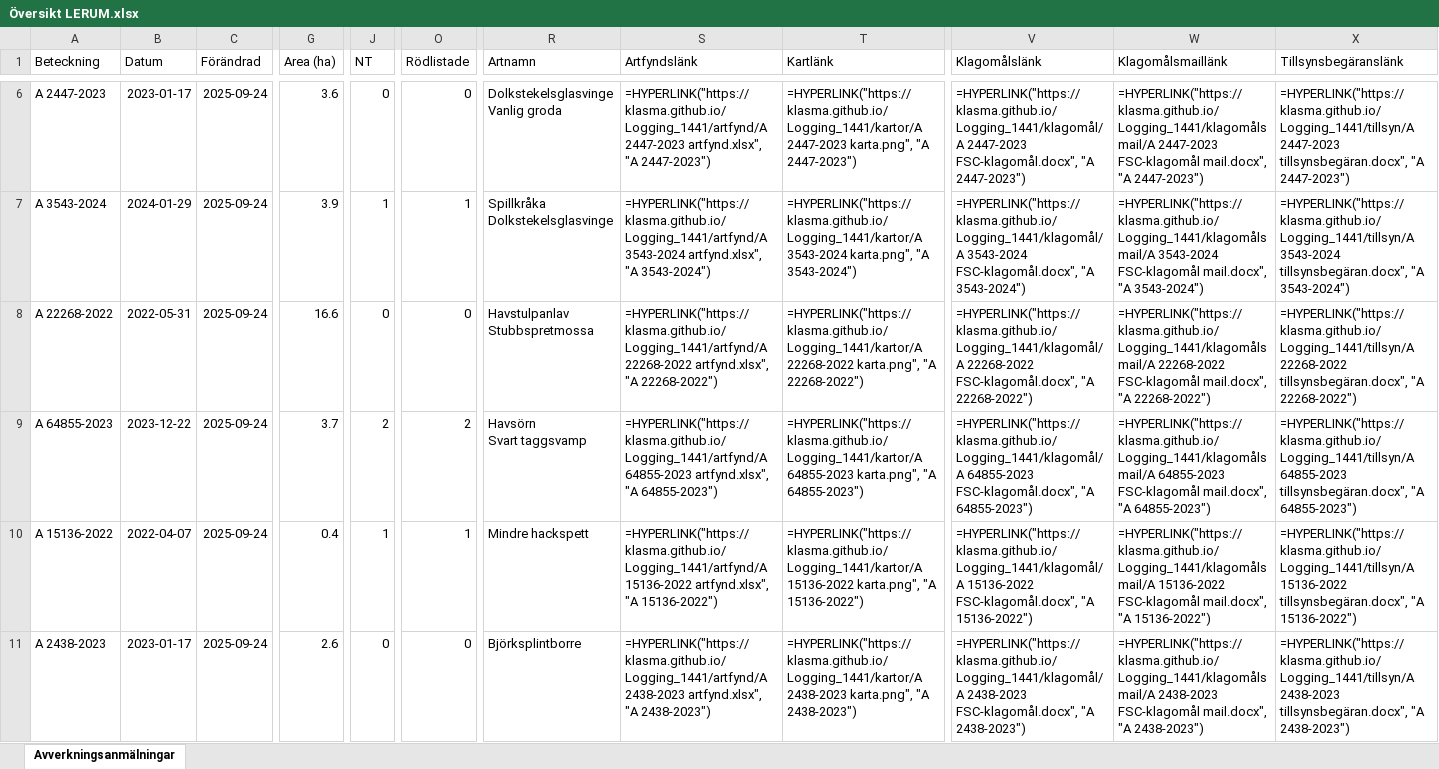
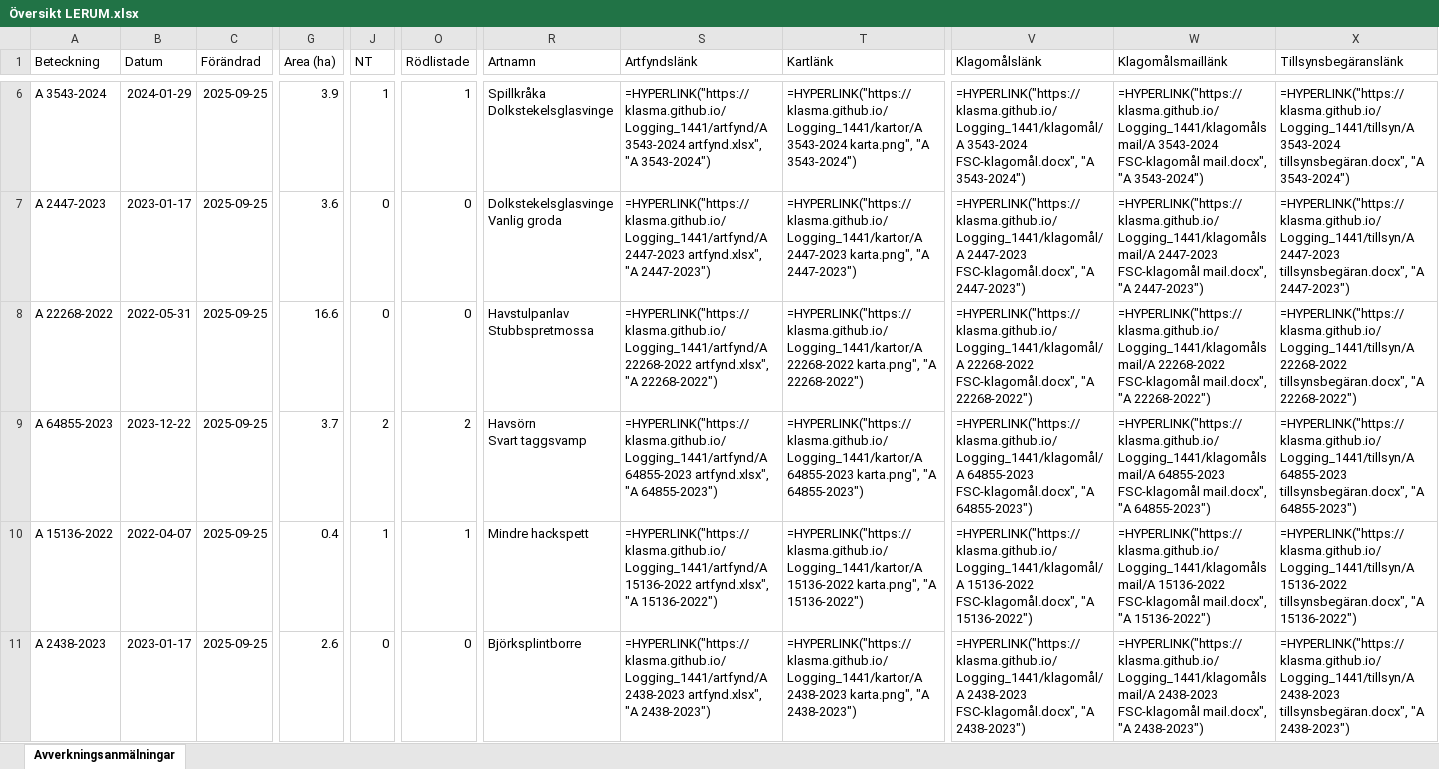
Before and after one commit to klasma/Logging_1441, an Excel workbook: Översikt LERUM.xlsx, sheet Avverkningsanmälningar, drawn as a sheet; only a part is shown, gaps mark what is left out; values as stored, in another font and other column widths than the file's, no borders; formulas without a stored value are shown as written; ↵ is a line break in a cell; the diff covers the shown part only; the diff names each change by its address in the sheet, - before the commit and + after, or states it on an @@ line.

```diff
--- a/Översikt LERUM.xlsx (sheet Avverkningsanmälningar)
+++ b/Översikt LERUM.xlsx (sheet Avverkningsanmälningar)
-A6 (Beteckning): A 2447-2023
+A6 (Beteckning): A 3543-2024
-B6 (Datum): 2023-01-17
+B6 (Datum): 2024-01-29
-C6:C11 (Förändrad): 2025-09-24
+C6:C11 (Förändrad): 2025-09-25
-G6 (Area (ha)): 3.6
+G6 (Area (ha)): 3.9
-J6 (NT): 0
+J6 (NT): 1
-O6 (Rödlistade): 0
+O6 (Rödlistade): 1
-R6 (Artnamn): Dolkstekelsglasvinge ↵ Vanlig groda
+R6 (Artnamn): Spillkråka ↵ Dolkstekelsglasvinge
-S6 (Artfyndslänk): =HYPERLINK("https://klasma.github.io/Logging_1441/artfynd/A 2447-2023 artfynd.xlsx", "A 2447-2023")
+S6 (Artfyndslänk): =HYPERLINK("https://klasma.github.io/Logging_1441/artfynd/A 3543-2024 artfynd.xlsx", "A 3543-2024")
-T6 (Kartlänk): =HYPERLINK("https://klasma.github.io/Logging_1441/kartor/A 2447-2023 karta.png", "A 2447-2023")
+T6 (Kartlänk): =HYPERLINK("https://klasma.github.io/Logging_1441/kartor/A 3543-2024 karta.png", "A 3543-2024")
-V6 (Klagomålslänk): =HYPERLINK("https://klasma.github.io/Logging_1441/klagomål/A 2447-2023 FSC-klagomål.docx", "A 2447-2023")
+V6 (Klagomålslänk): =HYPERLINK("https://klasma.github.io/Logging_1441/klagomål/A 3543-2024 FSC-klagomål.docx", "A 3543-2024")
-W6 (Klagomålsmaillänk): =HYPERLINK("https://klasma.github.io/Logging_1441/klagomålsmail/A 2447-2023 FSC-klagomål mail.docx", "A 2447-2023")
+W6 (Klagomålsmaillänk): =HYPERLINK("https://klasma.github.io/Logging_1441/klagomålsmail/A 3543-2024 FSC-klagomål mail.docx", "A 3543-2024")
-X6 (Tillsynsbegäranslänk): =HYPERLINK("https://klasma.github.io/Logging_1441/tillsyn/A 2447-2023 tillsynsbegäran.docx", "A 2447-2023")
+X6 (Tillsynsbegäranslänk): =HYPERLINK("https://klasma.github.io/Logging_1441/tillsyn/A 3543-2024 tillsynsbegäran.docx", "A 3543-2024")
-A7 (Beteckning): A 3543-2024
+A7 (Beteckning): A 2447-2023
-B7 (Datum): 2024-01-29
+B7 (Datum): 2023-01-17
-G7 (Area (ha)): 3.9
+G7 (Area (ha)): 3.6
-J7 (NT): 1
+J7 (NT): 0
-O7 (Rödlistade): 1
+O7 (Rödlistade): 0
-R7 (Artnamn): Spillkråka ↵ Dolkstekelsglasvinge
+R7 (Artnamn): Dolkstekelsglasvinge ↵ Vanlig groda
-S7 (Artfyndslänk): =HYPERLINK("https://klasma.github.io/Logging_1441/artfynd/A 3543-2024 artfynd.xlsx", "A 3543-2024")
+S7 (Artfyndslänk): =HYPERLINK("https://klasma.github.io/Logging_1441/artfynd/A 2447-2023 artfynd.xlsx", "A 2447-2023")
-T7 (Kartlänk): =HYPERLINK("https://klasma.github.io/Logging_1441/kartor/A 3543-2024 karta.png", "A 3543-2024")
+T7 (Kartlänk): =HYPERLINK("https://klasma.github.io/Logging_1441/kartor/A 2447-2023 karta.png", "A 2447-2023")
-V7 (Klagomålslänk): =HYPERLINK("https://klasma.github.io/Logging_1441/klagomål/A 3543-2024 FSC-klagomål.docx", "A 3543-2024")
+V7 (Klagomålslänk): =HYPERLINK("https://klasma.github.io/Logging_1441/klagomål/A 2447-2023 FSC-klagomål.docx", "A 2447-2023")
-W7 (Klagomålsmaillänk): =HYPERLINK("https://klasma.github.io/Logging_1441/klagomålsmail/A 3543-2024 FSC-klagomål mail.docx", "A 3543-2024")
+W7 (Klagomålsmaillänk): =HYPERLINK("https://klasma.github.io/Logging_1441/klagomålsmail/A 2447-2023 FSC-klagomål mail.docx", "A 2447-2023")
-X7 (Tillsynsbegäranslänk): =HYPERLINK("https://klasma.github.io/Logging_1441/tillsyn/A 3543-2024 tillsynsbegäran.docx", "A 3543-2024")
+X7 (Tillsynsbegäranslänk): =HYPERLINK("https://klasma.github.io/Logging_1441/tillsyn/A 2447-2023 tillsynsbegäran.docx", "A 2447-2023")
```
Also changed, not shown: 441 edited cells elsewhere in this sheet, artfynd/A 14442-2025 artfynd.xlsx, artfynd/A 22268-2022 artfynd.xlsx, 53 other files.
